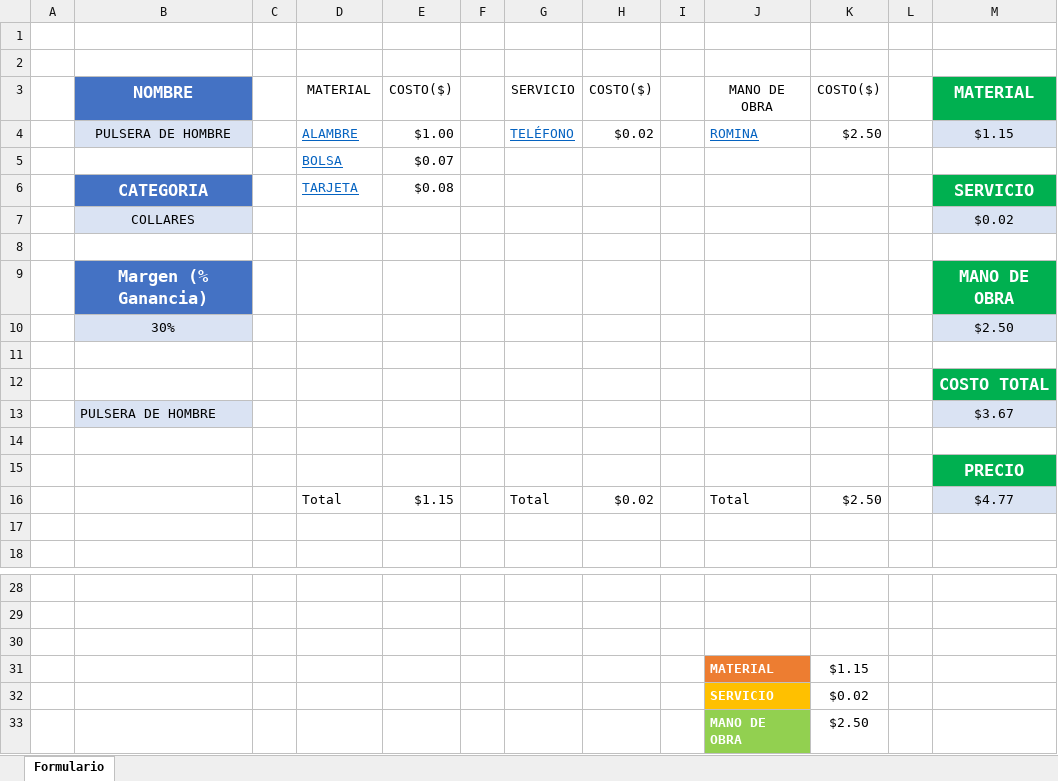
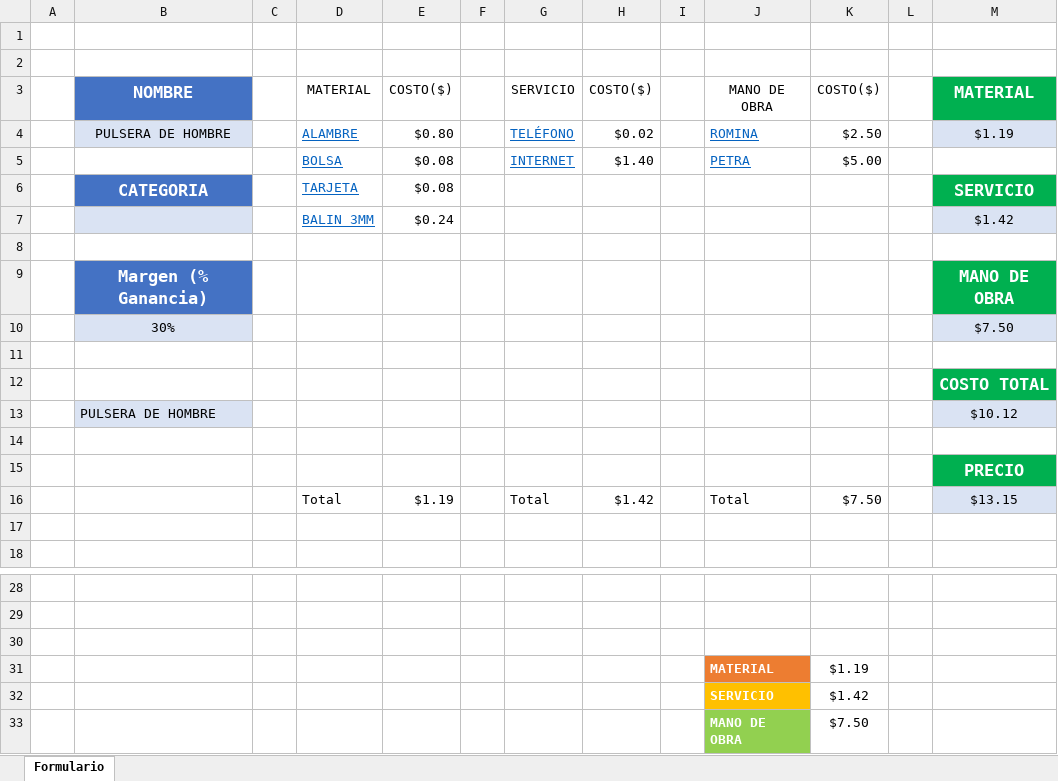
Before and after one commit to mcamachog1/bisuteria, an Excel workbook: libro_con_macros/CostosUnitarios.xlsm, sheet Formulario, drawn as a sheet; only a part is shown, gaps mark what is left out; values as stored, in another font and other column widths than the file's, no borders; charts and pictures and table styles not drawn; removed rows and columns are numbered as before the commit, all else as after; the diff names each change by its address in the sheet, - before the commit and + after, or states it on an @@ line.

Commit message:
pasar codigo de formularios al modulo principal (parte 1)

```diff
--- a/libro_con_macros/CostosUnitarios.xlsm (sheet Formulario)
+++ b/libro_con_macros/CostosUnitarios.xlsm (sheet Formulario)
-E4: $1.00
+E4: $0.80
-M4: $1.15
+M4: $1.19
-row 5:  |  |  | BOLSA | $0.07
+row 5:  |  |  | BOLSA | $0.08 |  | INTERNET | $1.40 |  | PETRA | $5.00
-row 7:  | COLLARES |  |  |  |  |  |  |  |  |  |  | $0.02
+row 7:  |  |  | BALIN 3MM | $0.24 |  |  |  |  |  |  |  | $1.42
-M10: $2.50
+M10: $7.50
-M13: $3.67
+M13: $10.12
-row 16:  |  |  | Total | $1.15 |  | Total | $0.02 |  | Total | $2.50 |  | $4.77
+row 16:  |  |  | Total | $1.19 |  | Total | $1.42 |  | Total | $7.50 |  | $13.15
-K31: $1.15
+K31: $1.19
-K32: $0.02
+K32: $1.42
-K33: $2.50
+K33: $7.50
```
Also changed, not shown: charts or pictures.
